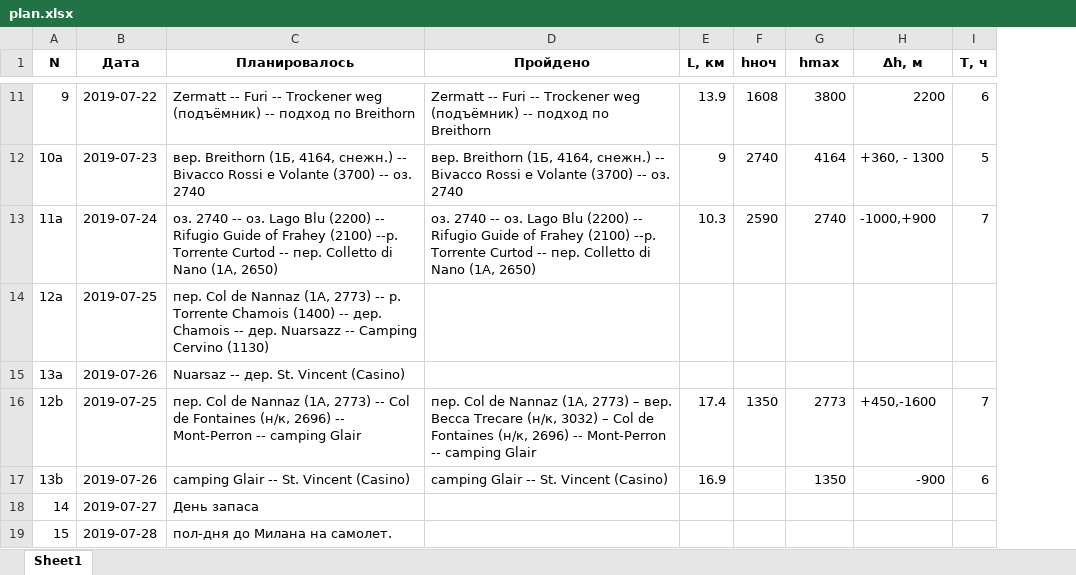
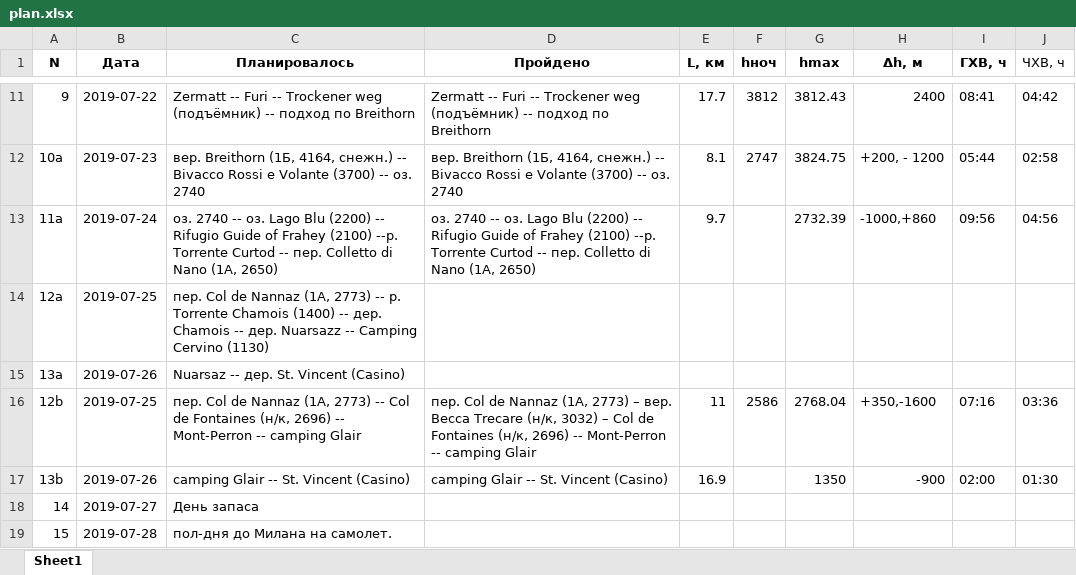
Before and after one commit to vrkrv/alps19, an Excel workbook: data/plan.xlsx, sheet Sheet1, drawn as a sheet; only a part is shown, gaps mark what is left out; values as stored, in another font and other column widths than the file's, no borders; removed rows and columns are numbered as before the commit, all else as after; the diff covers the shown part only; the diff names each change by its address in the sheet, - before the commit and + after, or states it on an @@ line.

```diff
--- a/data/plan.xlsx (sheet Sheet1)
+++ b/data/plan.xlsx (sheet Sheet1)
-column I (T, ч), rows 11-17: 6 | 5 | 7 |  |  | 7 | 6
+column I (ГХВ, ч), rows 11-17: 08:41 | 05:44 | 09:56 |  |  | 07:16 | 02:00
+column J (ЧХВ, ч), rows 11-17: 04:42 | 02:58 | 04:56 |  |  | 03:36 | 01:30
-E11 (L, км): 13.9
+E11 (L, км): 17.7
-F11 (hноч): 1608
+F11 (hноч): 3812
-G11 (hmax): 3800
+G11 (hmax): 3812.43
-H11 (Δh, м): 2200
+H11 (Δh, м): 2400
-E12 (L, км): 9
+E12 (L, км): 8.1
-F12 (hноч): 2740
+F12 (hноч): 2747
-G12 (hmax): 4164
+G12 (hmax): 3824.75
-H12 (Δh, м): +360, - 1300
+H12 (Δh, м): +200, - 1200
-E13 (L, км): 10.3
+E13 (L, км): 9.7
-F13 (hноч): 2590
+F13 (hноч): (empty)
-G13 (hmax): 2740
+G13 (hmax): 2732.39
-H13 (Δh, м): -1000,+900
+H13 (Δh, м): -1000,+860
-E16 (L, км): 17.4
+E16 (L, км): 11
-F16 (hноч): 1350
+F16 (hноч): 2586
-G16 (hmax): 2773
+G16 (hmax): 2768.04
-H16 (Δh, м): +450,-1600
+H16 (Δh, м): +350,-1600
```
Also changed, not shown: 29 edited cells elsewhere in this sheet, 52 other files.
